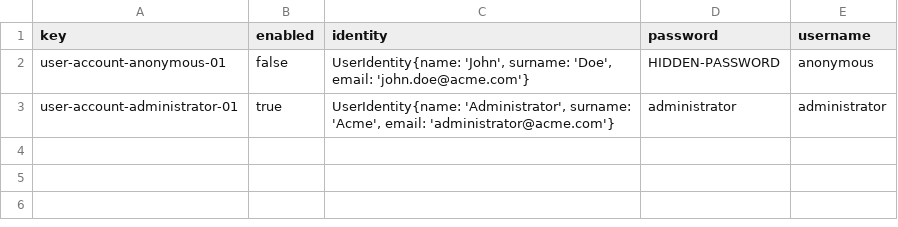
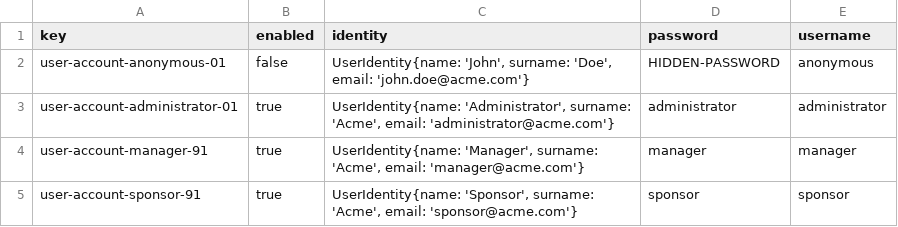
Before and after one commit to Cargarmar18/Acme-SF, a CSV file: src/main/webapp/WEB-INF/resources/initial-data/user-account.csv, drawn as a sheet; the diff names each change by its address in the sheet, - before the commit and + after, or states it on an @@ line.

Commit message:
feat: Add most of roles initial data
Added most of the roles nitial data. Roles left: developer.

```diff
--- a/src/main/webapp/WEB-INF/resources/initial-data/user-account.csv
+++ b/src/main/webapp/WEB-INF/resources/initial-data/user-account.csv
+row 4: user-account-manager-91 | true | UserIdentity{name: 'Manager', surname: 'Acme', email: 'manager@acme.com'} | manager | manager
+row 5: user-account-sponsor-91 | true | UserIdentity{name: 'Sponsor', surname: 'Acme', email: 'sponsor@acme.com'} | sponsor | sponsor
```
Also changed, not shown: 2 other files.
